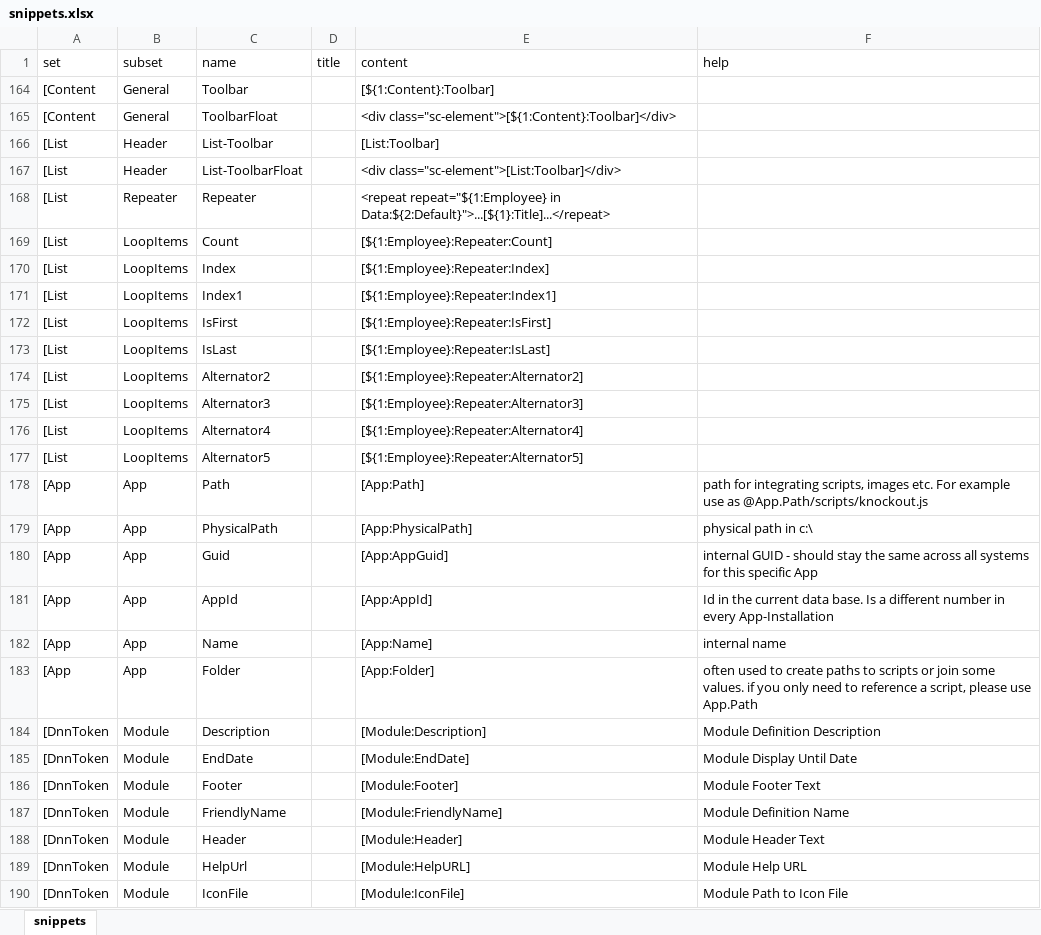
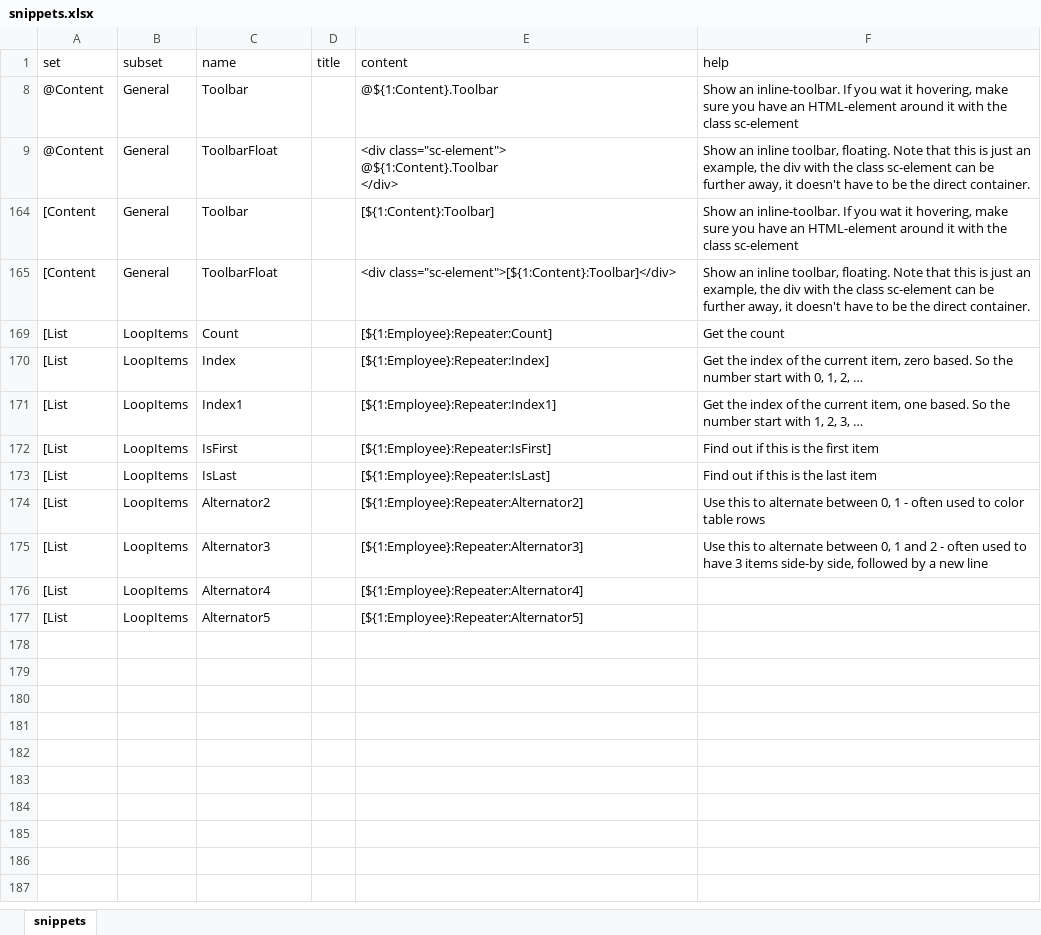
Before and after one commit to 2sic/2sxc, an Excel workbook: src/sxc-develop/source-editor/snippets.xlsx, sheet snippets, drawn as a sheet; only a part is shown; values as stored, in another font and other column widths than the file's, no borders; table styles not drawn; removed rows and columns are numbered as before the commit, all else as after; ↵ is a line break in a cell; the diff covers the shown part only; the diff names each change by its address in the sheet, - before the commit and + after, or states it on an @@ line.

```diff
--- a/src/sxc-develop/source-editor/snippets.xlsx (sheet snippets)
+++ b/src/sxc-develop/source-editor/snippets.xlsx (sheet snippets)
+row 8: @Content | General | Toolbar |  | @${1:Content}.Toolbar | Show an inline-toolbar. If you wat it hovering, make sure you have an HTML-element around it with the class sc-element
+row 9: @Content | General | ToolbarFloat |  | <div class="sc-element"> ↵ @${1:Content}.Toolbar ↵ </div> | Show an inline toolbar, floating. Note that this is just an example, the div with the class sc-element can be further away, it doesn't have to be the direct container.
-F164 (help): (empty)
+F164 (help): Show an inline-toolbar. If you wat it hovering, make sure you have an HTML-element around it with the class sc-element
-F165 (help): (empty)
+F165 (help): Show an inline toolbar, floating. Note that this is just an example, the div with the class sc-element can be further away, it doesn't have to be the direct container.
@@ row 166 hidden: [List | Header | List-Toolbar |  | [List:Toolbar] @@
@@ row 167 hidden: [List | Header | List-ToolbarFloat |  | <div class="sc-element">[List:Toolbar]</div> @@
-row 168: [List | Repeater | Repeater |  | <repeat repeat="${1:Employee} in Data:${2:Default}">...[${1}:Title]...</repeat>
-F169 (help): (empty)
+F169 (help): Get the count
-F170 (help): (empty)
+F170 (help): Get the index of the current item, zero based. So the number start with 0, 1, 2, …
-F171 (help): (empty)
+F171 (help): Get the index of the current item, one based. So the number start with 1, 2, 3, …
-F172 (help): (empty)
+F172 (help): Find out if this is the first item
-F173 (help): (empty)
+F173 (help): Find out if this is the last item
-F174 (help): (empty)
+F174 (help): Use this to alternate between 0, 1 - often used to color table rows
-F175 (help): (empty)
+F175 (help): Use this to alternate between 0, 1 and 2 - often used to have 3 items side-by side, followed by a new line
@@ row 178 hidden: [App | App | Path |  | [App:Path] | path for integrating scripts, images etc. For example use as @App.Path/scripts/knockout.js @@
@@ row 179 hidden: [App | App | PhysicalPath |  | [App:PhysicalPath] | physical path in c:\ @@
@@ row 180 hidden: [App | App | Guid |  | [App:AppGuid] | internal GUID - should stay the same across all systems for this specific App @@
@@ row 181 hidden: [App | App | AppId |  | [App:AppId] | Id in the current data base. Is a different number in every App-Installation @@
@@ row 182 hidden: [App | App | Name |  | [App:Name] | internal name @@
@@ row 183 hidden: [App | App | Folder |  | [App:Folder] | often used to create paths to scripts or join some values. if you only need to reference a script, please use App.Path @@
@@ row 184 hidden: [DnnToken | Module | Description |  | [Module:Description] | Module Definition Description @@
@@ row 185 hidden: [DnnToken | Module | EndDate |  | [Module:EndDate] | Module Display Until Date @@
@@ row 186 hidden: [DnnToken | Module | Footer |  | [Module:Footer] | Module Footer Text @@
@@ row 187 hidden: [DnnToken | Module | FriendlyName |  | [Module:FriendlyName] | Module Definition Name @@
@@ row 188 hidden: [DnnToken | Module | Header |  | [Module:Header] | Module Header Text @@
@@ row 189 hidden: [DnnToken | Module | HelpUrl |  | [Module:HelpURL] | Module Help URL @@
@@ row 190 hidden: [DnnToken | Module | IconFile |  | [Module:IconFile] | Module Path to Icon File @@
```
Also changed, not shown: 39 hidden or unhidden rows elsewhere in this sheet, hidden cells, 1 other file.
